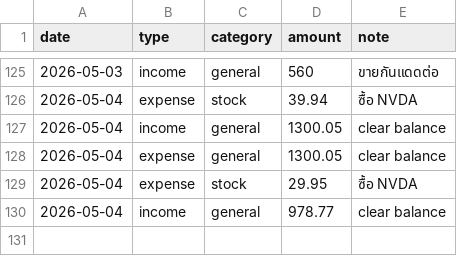
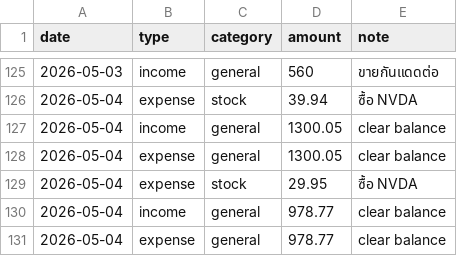
Before and after one commit to BenLaderan/ben-finances-, a CSV file: finances/ledger.csv, drawn as a sheet; only a part is shown, gaps mark what is left out.

Commit message:
ledger: expense 978.77 clear balance

```diff
--- a/finances/ledger.csv
+++ b/finances/ledger.csv
@@ -130 +130,2 @@ date,type,category,amount,note
 2026-05-04,income,general,978.77,clear balance
+2026-05-04,expense,general,978.77,clear balance
```
